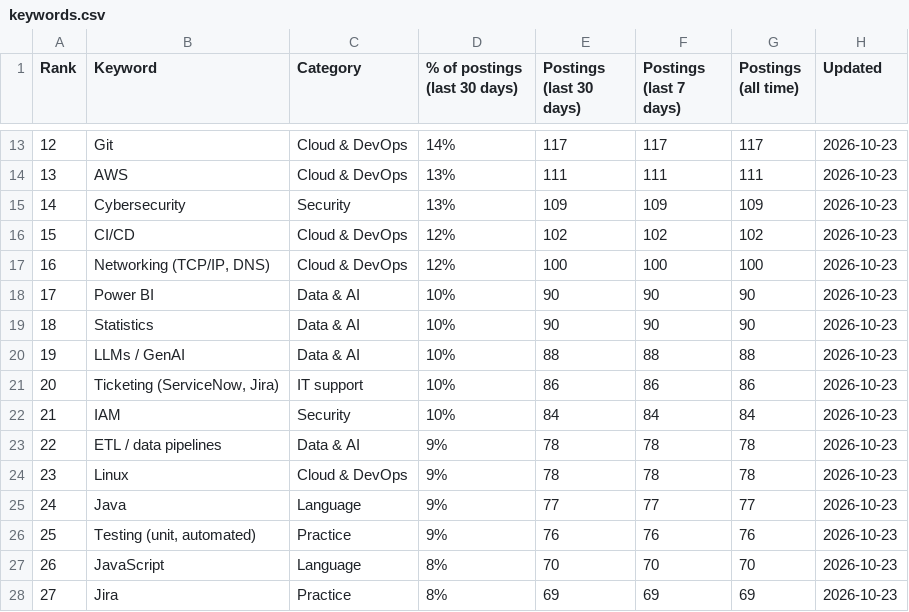
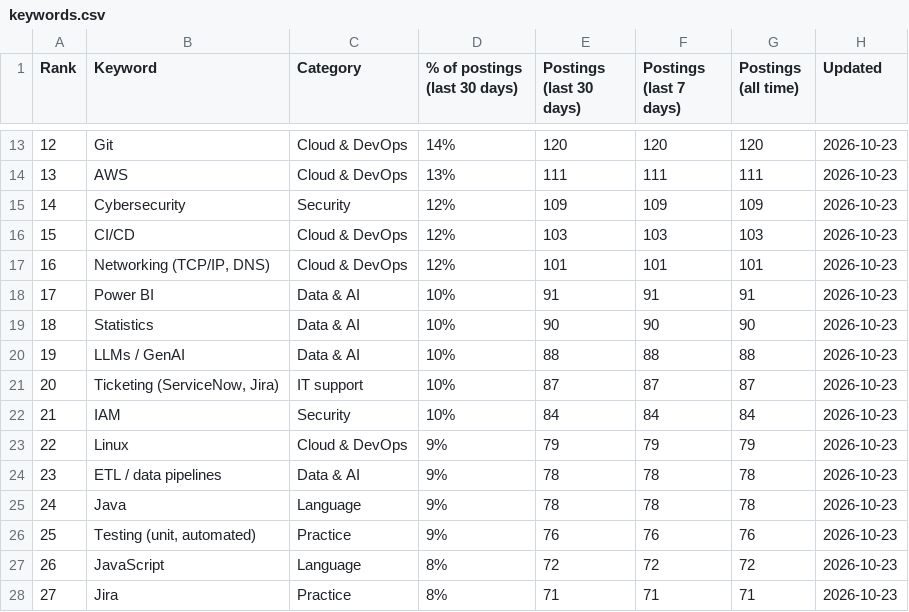
Before and after one commit to sagarh12/canada-jobs-feed, a CSV file: feed/keywords.csv, drawn as a sheet; only a part is shown, gaps mark what is left out; the diff covers the shown part only.

```diff
--- a/feed/keywords.csv
+++ b/feed/keywords.csv
@@ -13,16 +13,16 @@ Rank,Keyword,Category,% of postings (last 30 days),Postings (last 30 days),Posti
-12,Git,Cloud & DevOps,14%,117,117,117,2026-10-23
+12,Git,Cloud & DevOps,14%,120,120,120,2026-10-23
 13,AWS,Cloud & DevOps,13%,111,111,111,2026-10-23
-14,Cybersecurity,Security,13%,109,109,109,2026-10-23
-15,CI/CD,Cloud & DevOps,12%,102,102,102,2026-10-23
-16,"Networking (TCP/IP, DNS)",Cloud & DevOps,12%,100,100,100,2026-10-23
-17,Power BI,Data & AI,10%,90,90,90,2026-10-23
+14,Cybersecurity,Security,12%,109,109,109,2026-10-23
+15,CI/CD,Cloud & DevOps,12%,103,103,103,2026-10-23
+16,"Networking (TCP/IP, DNS)",Cloud & DevOps,12%,101,101,101,2026-10-23
+17,Power BI,Data & AI,10%,91,91,91,2026-10-23
 18,Statistics,Data & AI,10%,90,90,90,2026-10-23
 19,LLMs / GenAI,Data & AI,10%,88,88,88,2026-10-23
-20,"Ticketing (ServiceNow, Jira)",IT support,10%,86,86,86,2026-10-23
+20,"Ticketing (ServiceNow, Jira)",IT support,10%,87,87,87,2026-10-23
 21,IAM,Security,10%,84,84,84,2026-10-23
-22,ETL / data pipelines,Data & AI,9%,78,78,78,2026-10-23
-23,Linux,Cloud & DevOps,9%,78,78,78,2026-10-23
-24,Java,Language,9%,77,77,77,2026-10-23
+22,Linux,Cloud & DevOps,9%,79,79,79,2026-10-23
+23,ETL / data pipelines,Data & AI,9%,78,78,78,2026-10-23
+24,Java,Language,9%,78,78,78,2026-10-23
 25,"Testing (unit, automated)",Practice,9%,76,76,76,2026-10-23
-26,JavaScript,Language,8%,70,70,70,2026-10-23
-27,Jira,Practice,8%,69,69,69,2026-10-23
+26,JavaScript,Language,8%,72,72,72,2026-10-23
+27,Jira,Practice,8%,71,71,71,2026-10-23
```
Also changed, not shown: 120 edited cells elsewhere in this file, 3 other files.
